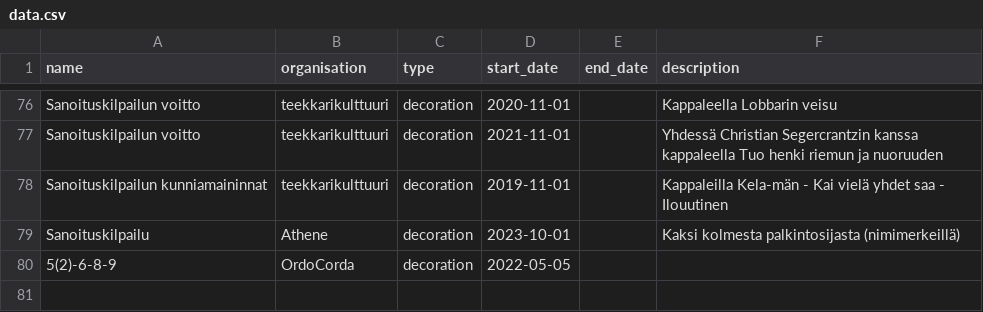
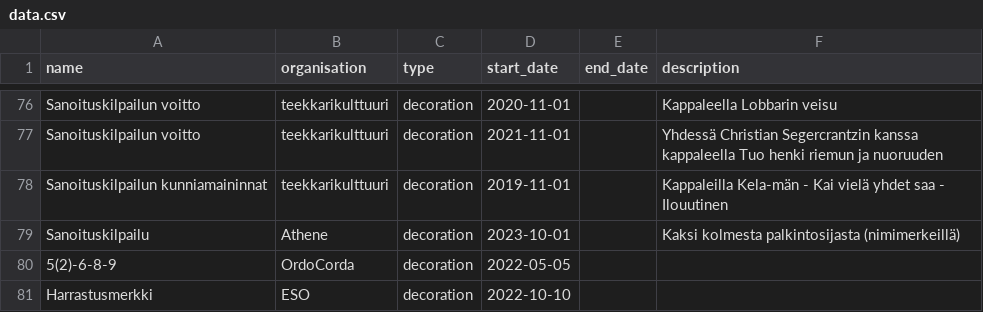
Before and after one commit to tassidzhan/cv-page, a CSV file: public/data.csv, drawn as a sheet; only a part is shown, gaps mark what is left out.

Commit message:
Update data.csv

```diff
--- a/public/data.csv
+++ b/public/data.csv
@@ -80 +80,2 @@ Sanoituskilpailu,Athene,decoration,2023-10-01,,Kaksi kolmesta palkintosijasta (n
 5(2)-6-8-9,OrdoCorda,decoration,2022-05-05,,
+Harrastusmerkki,ESO,decoration,2022-10-10,,
```
